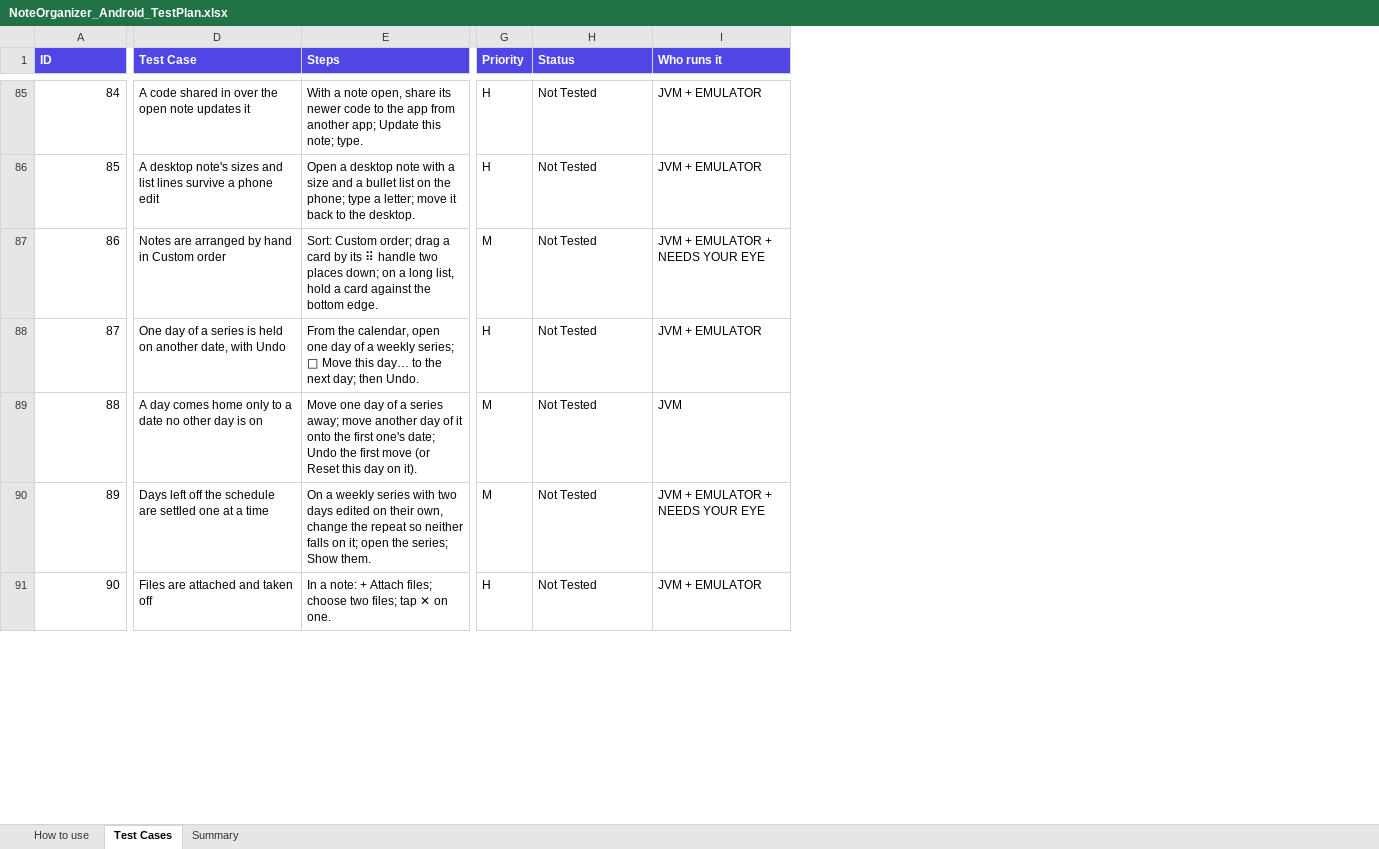
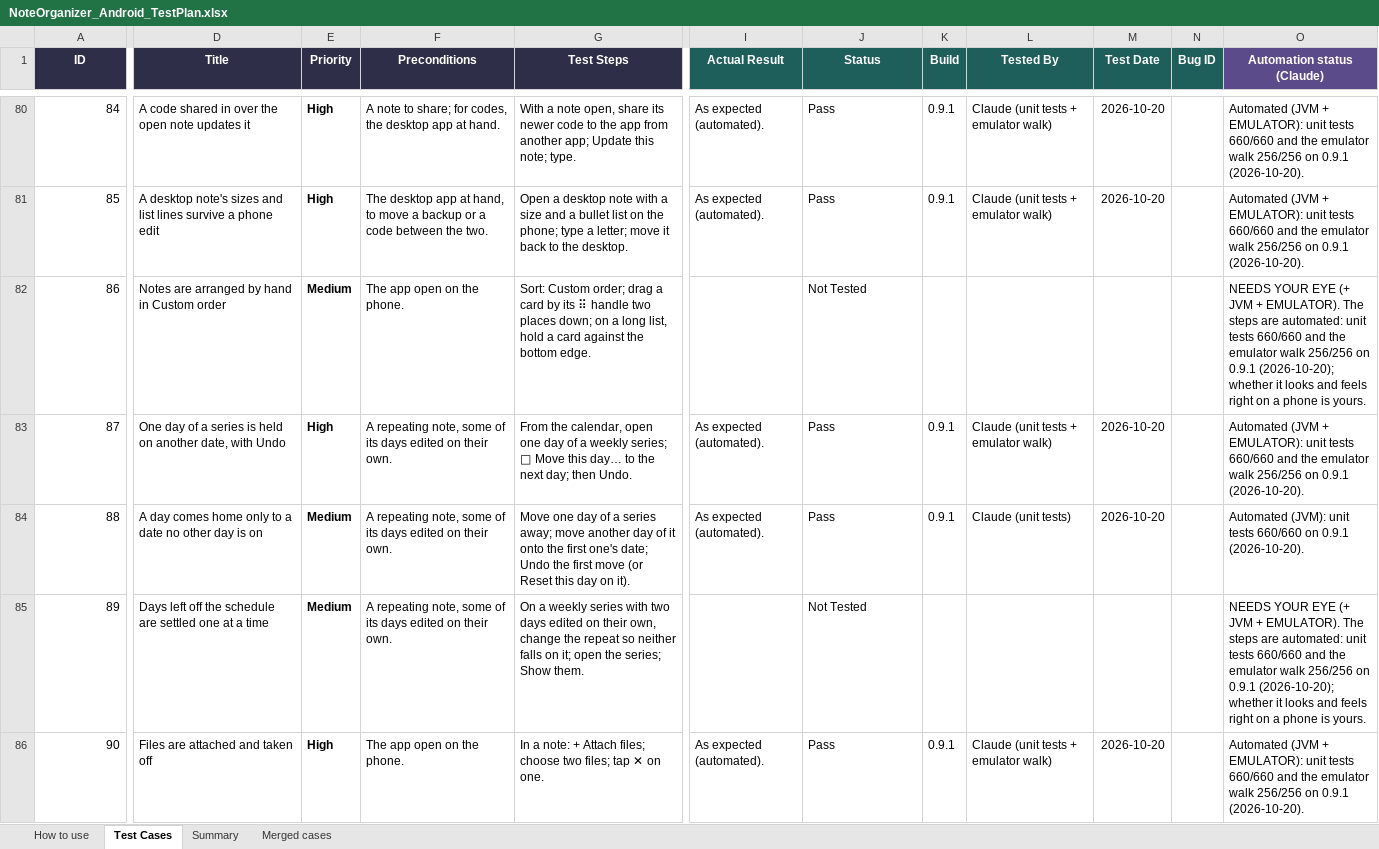
Before and after one commit to AlexandraMoldovan95/noteOrganizerForAndroid, an Excel workbook: qa/NoteOrganizer_Android_TestPlan.xlsx, sheet Test Cases, drawn as a sheet; only a part is shown, gaps mark what is left out; values as stored, in another font and other column widths than the file's, no borders; removed rows and columns are numbered as before the commit, all else as after; the diff covers the shown part only; the diff names each change by its address in the sheet, - before the commit and + after, or states it on an @@ line.

```diff
--- a/qa/NoteOrganizer_Android_TestPlan.xlsx (sheet Test Cases)
+++ b/qa/NoteOrganizer_Android_TestPlan.xlsx (sheet Test Cases)
+sheet tab: Merged cases
+column E (Priority), rows 80-86: High | High | Medium | High | Medium | Medium | High
+column F (Preconditions), rows 80-86: A note to share; for codes, the desktop app at hand. | The desktop app at hand, to move a backup or a code between the two. | The app open on the phone. | A repeating note, some of its days edited on their own. | A repeating note, some of its days edited on their own. | A repeating note, some of its days edited on their own. | The app open on the phone.
-column G (Priority), rows 85-91: H | H | M | H | M | M | H
+column I (Actual Result), rows 80-86: As expected (automated). | As expected (automated). |  | As expected (automated). | As expected (automated). |  | As expected (automated).
-column I (Who runs it), rows 85-91: JVM + EMULATOR | JVM + EMULATOR | JVM + EMULATOR + NEEDS YOUR EYE | JVM + EMULATOR | JVM | JVM + EMULATOR + NEEDS YOUR EYE | JVM + EMULATOR
+column K (Build), rows 80-86: 0.9.1 | 0.9.1 |  | 0.9.1 | 0.9.1 |  | 0.9.1
+column L (Tested By), rows 80-86: Claude (unit tests + emulator walk) | Claude (unit tests + emulator walk) |  | Claude (unit tests + emulator walk) | Claude (unit tests) |  | Claude (unit tests + emulator walk)
+column M (Test Date), rows 80-86: 2026-10-20 | 2026-10-20 |  | 2026-10-20 | 2026-10-20 |  | 2026-10-20
+column N (Bug ID), empty
+column O (Automation status (Claude)), rows 80-86: Automated (JVM + EMULATOR): unit tests 660/660 and the emulator walk 256/256 on 0.9.1 (2026-10-20). | Automated (JVM + EMULATOR): unit tests 660/660 and the emulator walk 256/256 on 0.9.1 (2026-10-20). | NEEDS YOUR EYE (+ JVM + EMULATOR). The steps are automated: unit tests 660/660 and the emulator walk 256/256 on 0.9.1 (2026-10-20); whether it looks and feels right on a phone is yours. | Automated (JVM + EMULATOR): unit tests 660/660 and the emulator walk 256/256 on 0.9.1 (2026-10-20). | Automated (JVM): unit tests 660/660 on 0.9.1 (2026-10-20). | NEEDS YOUR EYE (+ JVM + EMULATOR). The steps are automated: unit tests 660/660 and the emulator walk 256/256 on 0.9.1 (2026-10-20); whether it looks and feels right on a phone is yours. | Automated (JVM + EMULATOR): unit tests 660/660 and the emulator walk 256/256 on 0.9.1 (2026-10-20).
@@ A1:D1 alignment: left → center, fill: #4F46E5 → #2E2E48 @@
-D1: Test Case
+D1: Title
-G1: Steps
+G1: Test Steps
@@ G1 alignment: left → center, fill: #4F46E5 → #2E2E48 @@
@@ J1 alignment: left → center, fill: #4F46E5 → #1F5F5B @@
-J80:J81 (Status): Not Tested
+J80:J81 (Status): Pass
-J83:J84 (Status): Not Tested
+J83:J84 (Status): Pass
-J86 (Status): Not Tested
+J86 (Status): Pass
```
Also changed, not shown: 4 added rows, 6 removed rows, 79 edited cells and cell formats elsewhere in this sheet, sheet Summary, sheet How to use, 1 other file.
